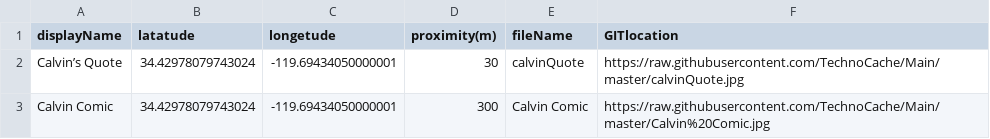
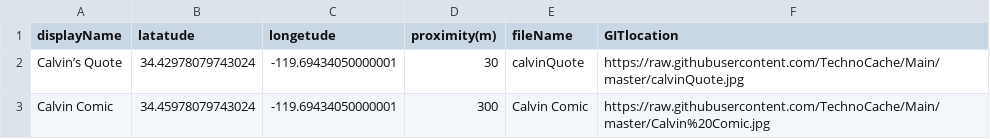
Before and after one commit to TechnoCache/Main, a CSV file: TechnoCasheData.csv, drawn as a sheet.

Commit message:
Update TechnoCasheData.csv

```diff
--- a/TechnoCasheData.csv
+++ b/TechnoCasheData.csv
@@ -2,2 +2,2 @@ displayName,latatude,longetude,proximity(m),fileName,GITlocation
 Calvin’s Quote,34.42978079743024,-119.69434050000001,30,calvinQuote,https://raw.githubusercontent.com/TechnoCache/Main/master/calvinQuote.jpg
-Calvin Comic,34.42978079743024,-119.69434050000001,300,Calvin Comic,https://raw.githubusercontent.com/TechnoCache/Main/master/Calvin%20Comic.jpg
+Calvin Comic,34.45978079743024,-119.69434050000001,300,Calvin Comic,https://raw.githubusercontent.com/TechnoCache/Main/master/Calvin%20Comic.jpg
```
